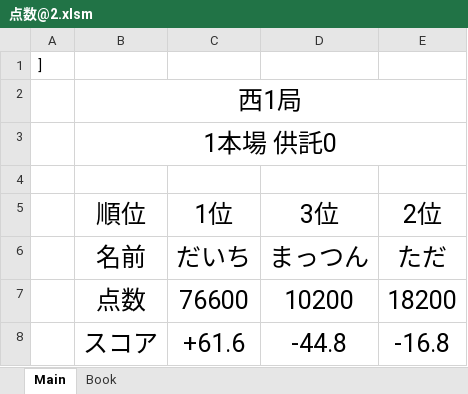
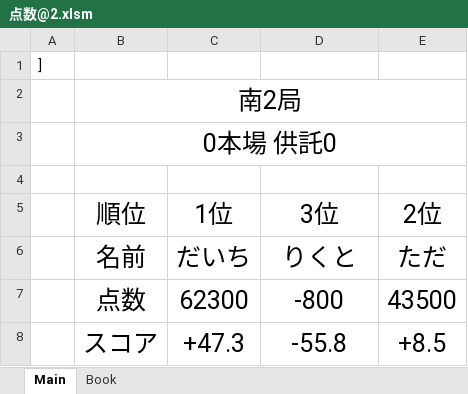
Before and after one commit to daicho/mahjong, an Excel workbook: 麻雀同好会2nd/点数@2.xlsm, sheet Main, drawn as a sheet; values as stored, in another font and other column widths than the file's, no borders; conditional formats not drawn; the diff names each change by its address in the sheet, - before the commit and + after, or states it on an @@ line.

```diff
--- a/麻雀同好会2nd/点数@2.xlsm (sheet Main)
+++ b/麻雀同好会2nd/点数@2.xlsm (sheet Main)
-B2 (順位): 西1局
+B2 (順位): 南2局
-B3 (順位): 1本場 供託0
+B3 (順位): 0本場 供託0
-D6 (3位): まっつん
+D6 (3位): りくと
-C7 (1位): 76600
+C7 (1位): 62300
-D7 (3位): 10200
+D7 (3位): -800
-E7 (2位): 18200
+E7 (2位): 43500
-C8 (1位): +61.6
+C8 (1位): +47.3
-D8 (3位): -44.8
+D8 (3位): -55.8
-E8 (2位): -16.8
+E8 (2位): +8.5
```
Also changed, not shown: sheet Book, charts or pictures, 1 other file.
